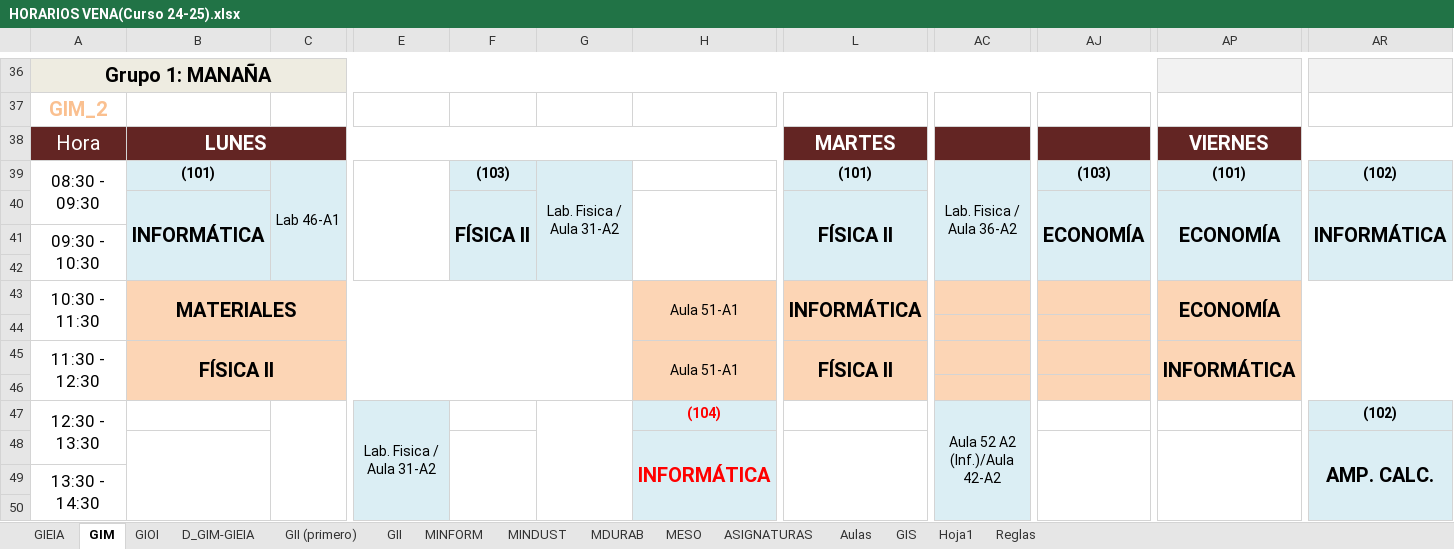
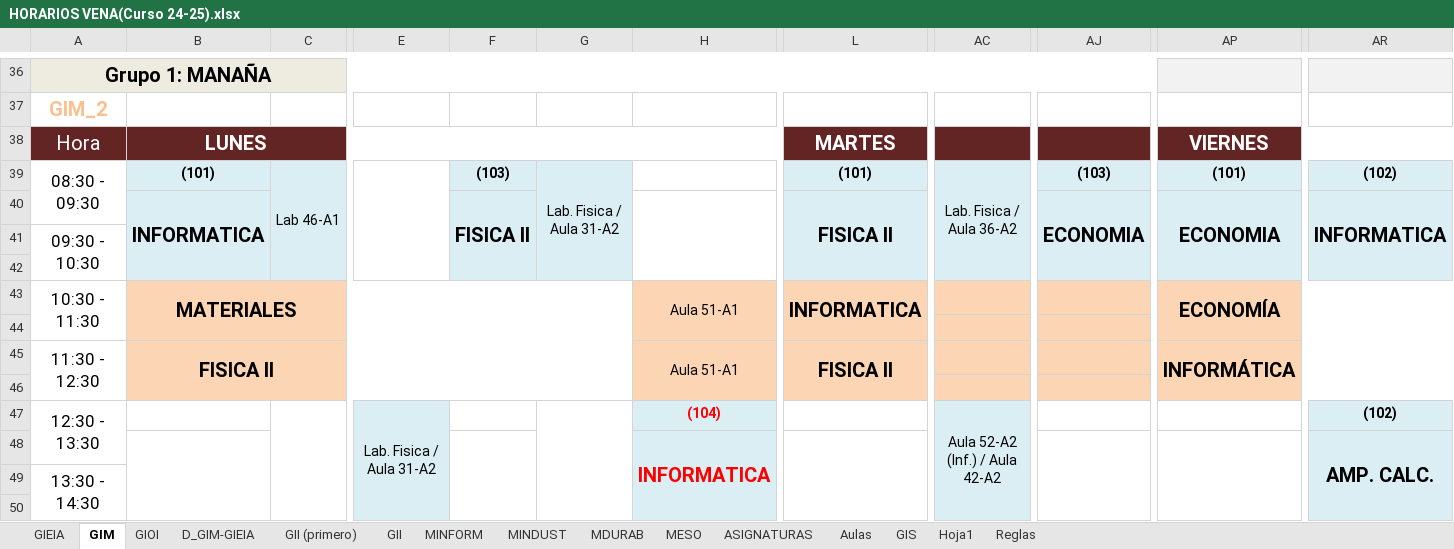
Before and after one commit to rebecacuestaestepar/Trabajo-Fin-de-Grado-2025-2026, an Excel workbook: prototipos/HORARIOS VENA(Curso 24-25).xlsx, sheet GIM, drawn as a sheet; only a part is shown, gaps mark what is left out; values as stored, in another font and other column widths than the file's, no borders; the diff covers the shown part only; the diff names each change by its address in the sheet, - before the commit and + after, or states it on an @@ line.

Commit message:
Modificar nombres asignaturas mecánica y modificar algún nombre de aula en el horario

```diff
--- a/prototipos/HORARIOS VENA(Curso 24-25).xlsx (sheet GIM)
+++ b/prototipos/HORARIOS VENA(Curso 24-25).xlsx (sheet GIM)
-B40: INFORMÁTICA
+B40: INFORMATICA
-F40: FÍSICA II
+F40: FISICA II
-L40: FÍSICA II
+L40: FISICA II
-AJ40: ECONOMÍA
+AJ40: ECONOMIA
-AP40: ECONOMÍA
+AP40: ECONOMIA
-AR40: INFORMÁTICA
+AR40: INFORMATICA
-L43: INFORMÁTICA
+L43: INFORMATICA
-B45: FÍSICA II
+B45: FISICA II
-L45: FÍSICA II
+L45: FISICA II
-AC47: Aula 52 A2 (Inf.)/Aula 42-A2
+AC47: Aula 52-A2 (Inf.) / Aula 42-A2
-H48: INFORMÁTICA
+H48: INFORMATICA
```
Also changed, not shown: 55 edited cells elsewhere in this sheet, sheet ASIGNATURAS, sheet GIEIA, sheet Aulas.
